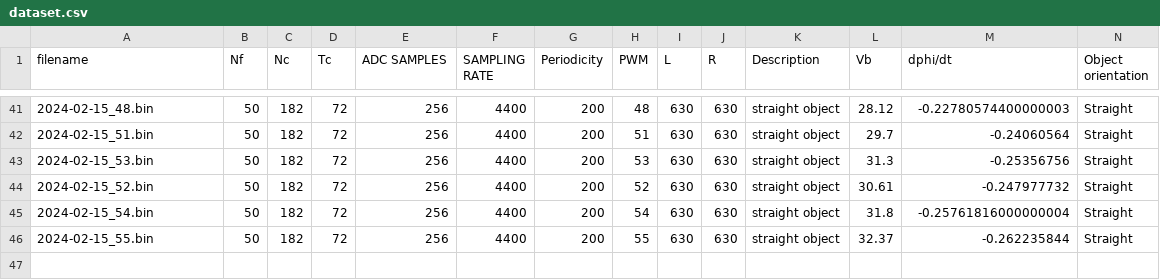
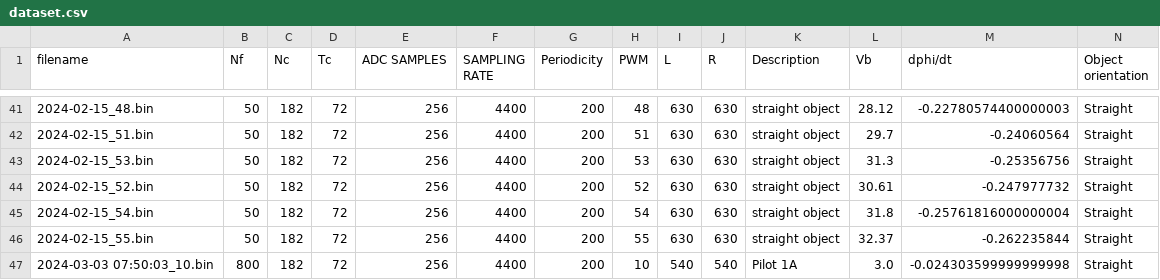
Before and after one commit to chomchom69420/mmSnS, a CSV file: dataset.csv, drawn as a sheet; only a part is shown, gaps mark what is left out.

Commit message:
added entry for date 2024-03-03 07:50:03 and 10

```diff
--- a/dataset.csv
+++ b/dataset.csv
@@ -46 +46,2 @@ filename, Nf, Nc, Tc, ADC SAMPLES, SAMPLING RATE, Periodicity, PWM, L, R, Descri
 2024-02-15_55.bin,50,182,72,256,4400,200,55,630,630,straight object,32.37,-0.262235844,Straight
+2024-03-03 07:50:03_10.bin,800,182,72,256,4400,200,10,540,540,Pilot 1A,3.0,-0.024303599999999998,Straight
```
Also changed, not shown: 1 other file.
